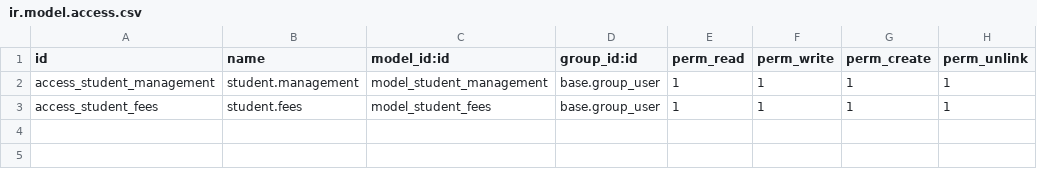
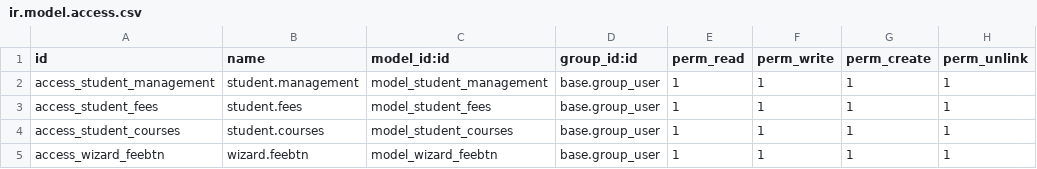
Before and after one commit to aktiv-adarsh/Adarsh_Projects, a CSV file: 15.0c/student_management/security/ir.model.access.csv, drawn as a sheet.

Commit message:
Student management

```diff
--- a/15.0c/student_management/security/ir.model.access.csv
+++ b/15.0c/student_management/security/ir.model.access.csv
@@ -3 +3,3 @@ access_student_management,student.management,model_student_management,base.group
 access_student_fees,student.fees,model_student_fees,base.group_user,1,1,1,1
+access_student_courses,student.courses,model_student_courses,base.group_user,1,1,1,1
+access_wizard_feebtn,wizard.feebtn,model_wizard_feebtn,base.group_user,1,1,1,1
```
Also changed, not shown: 14 other files.
